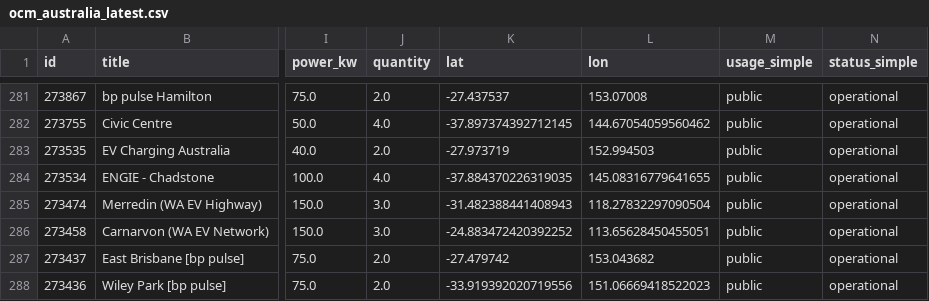
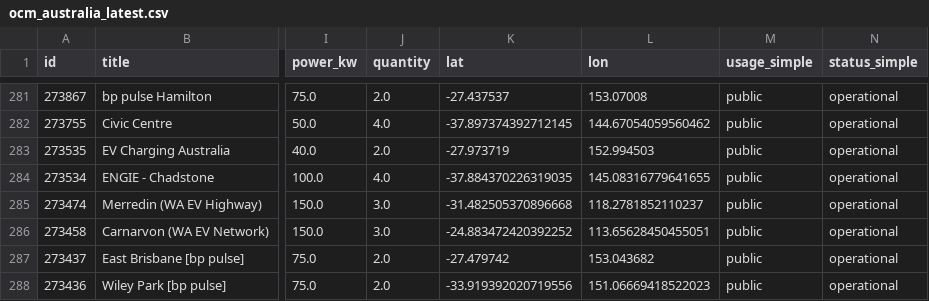
Before and after one commit to hdia/ev_charging_monitor, a CSV file: data/processed/ocm_australia_latest.csv, drawn as a sheet; only a part is shown, gaps mark what is left out; the diff names each change by its address in the sheet, - before the commit and + after, or states it on an @@ line.

```diff
--- a/data/processed/ocm_australia_latest.csv
+++ b/data/processed/ocm_australia_latest.csv
-K285 (lat): -31.482388441408943
+K285 (lat): -31.482505370896668
-L285 (lon): 118.27832297090504
+L285 (lon): 118.2781852110237
```
Also changed, not shown: 1 other file.
